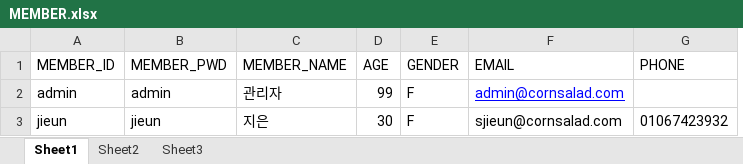
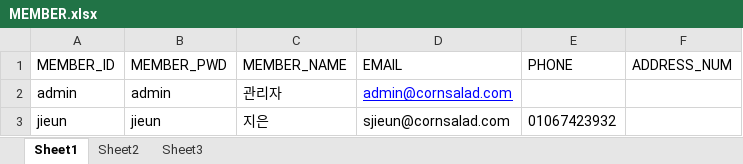
Before and after one commit to lenzefinal/cornsalad, an Excel workbook: finalp/src/main/webapp/resources/db/MEMBER.xlsx, sheet Sheet1, drawn as a sheet; only a part is shown; values as stored, in another font and other column widths than the file's, no borders; removed rows and columns are numbered as before the commit, all else as after; the diff names each change by its address in the sheet, - before the commit and + after, or states it on an @@ line.

Commit message:
MEMBER AGE, GENDER 삭제, 우편번호 추가 / MEMBER DB, MEMBER VO 수정 / 마이페이지 수정폼 수정

```diff
--- a/finalp/src/main/webapp/resources/db/MEMBER.xlsx (sheet Sheet1)
+++ b/finalp/src/main/webapp/resources/db/MEMBER.xlsx (sheet Sheet1)
-column D (AGE), rows 2-3: 99 | 30
-column E (GENDER), rows 2-3: F | F
+column F (ADDRESS_NUM), empty
```
Also changed, not shown: 4 other files.
